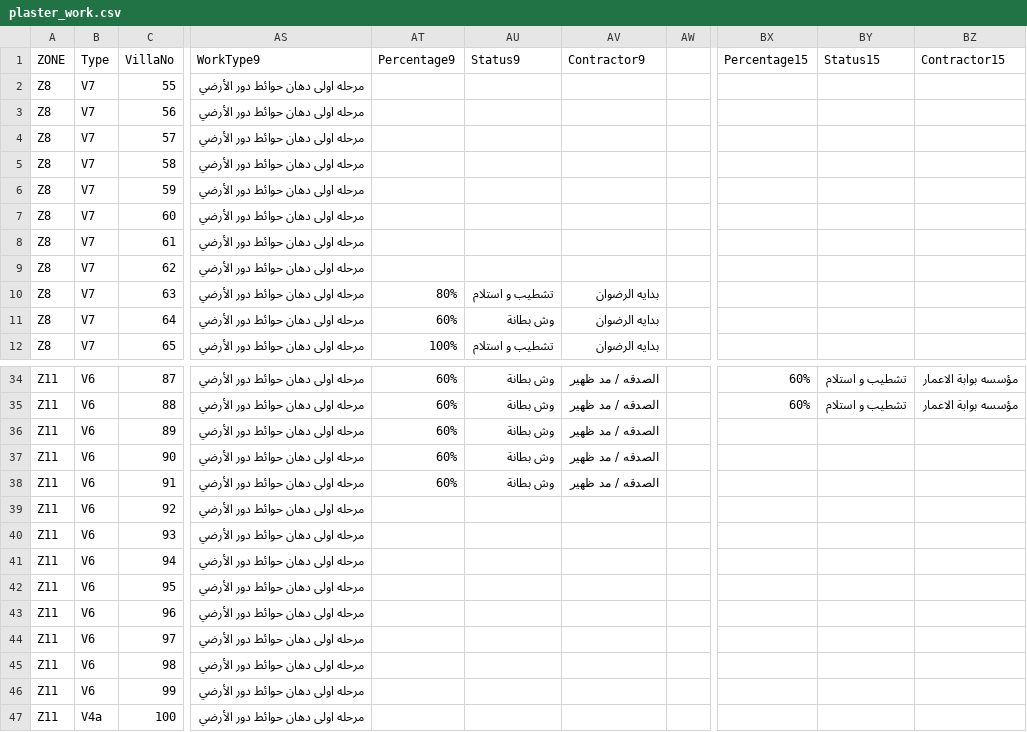
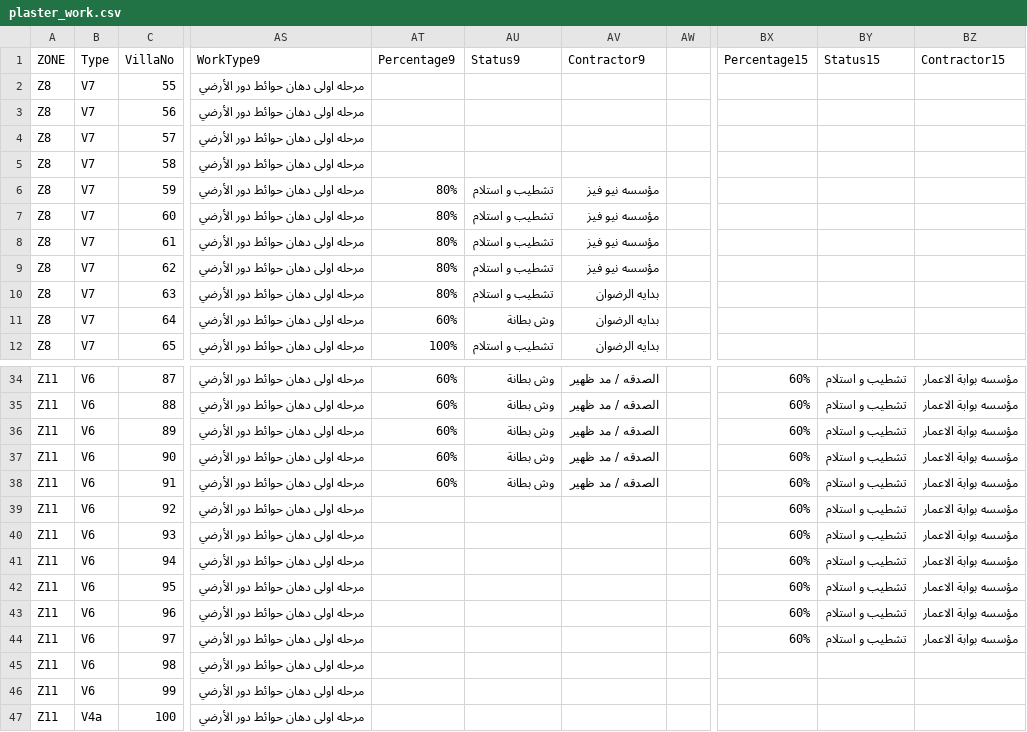
Before and after one commit to engrtanveerbaig-tech/TanveeerAhmad, a CSV file: plaster_work.csv, drawn as a sheet; only a part is shown, gaps mark what is left out; the diff covers the shown part only; the diff names each change by its address in the sheet, - before the commit and + after, or states it on an @@ line.

```diff
--- a/plaster_work.csv
+++ b/plaster_work.csv
-AT6:AT9 (Percentage9): (empty)
+AT6:AT9 (Percentage9): 80%
-AU6:AU9 (Status9): (empty)
+AU6:AU9 (Status9): تشطيب و استلام
-AV6:AV9 (Contractor9): (empty)
+AV6:AV9 (Contractor9): مؤسسه نيو فيز
-BX36:BX44 (Percentage15): (empty)
+BX36:BX44 (Percentage15): 60%
-BY36:BY44 (Status15): (empty)
+BY36:BY44 (Status15): تشطيب و استلام
-BZ36:BZ44 (Contractor15): (empty)
+BZ36:BZ44 (Contractor15): مؤسسه بوابة الاعمار
```
Also changed, not shown: 51 edited cells elsewhere in this file.
